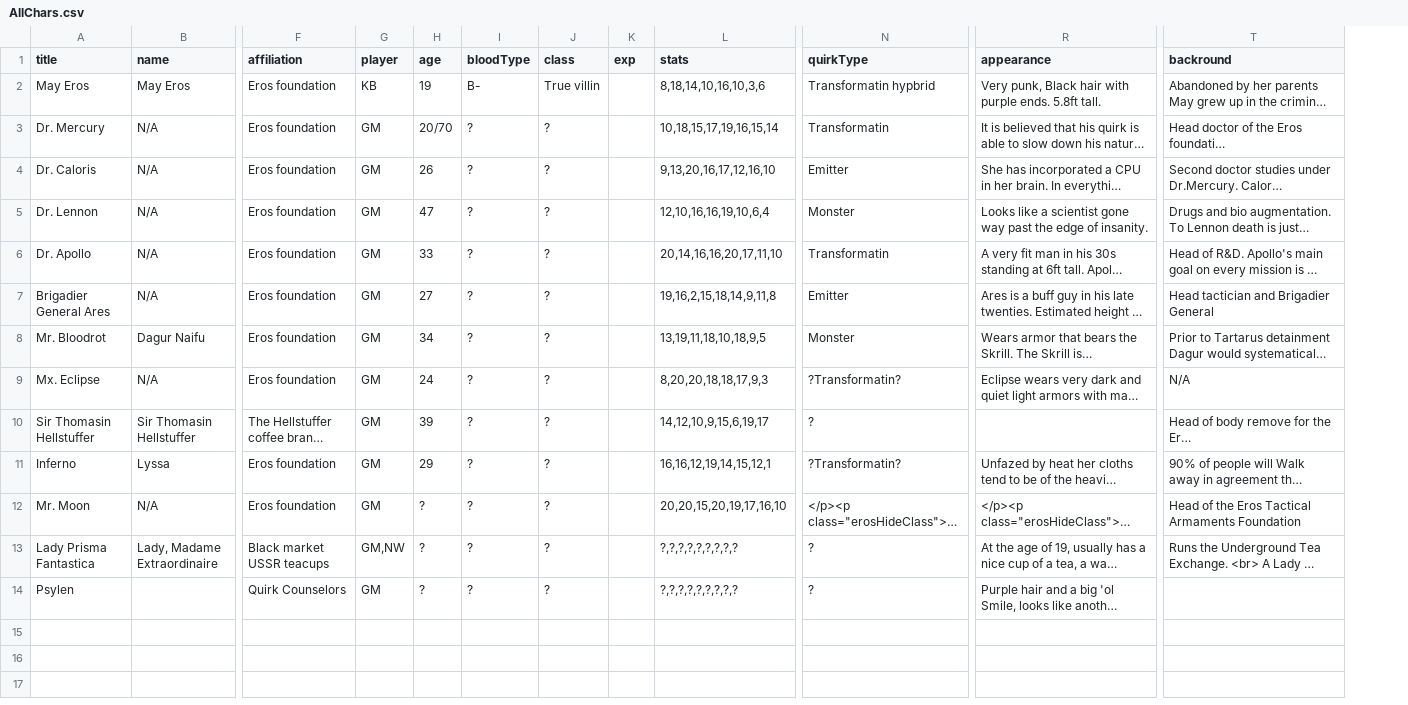
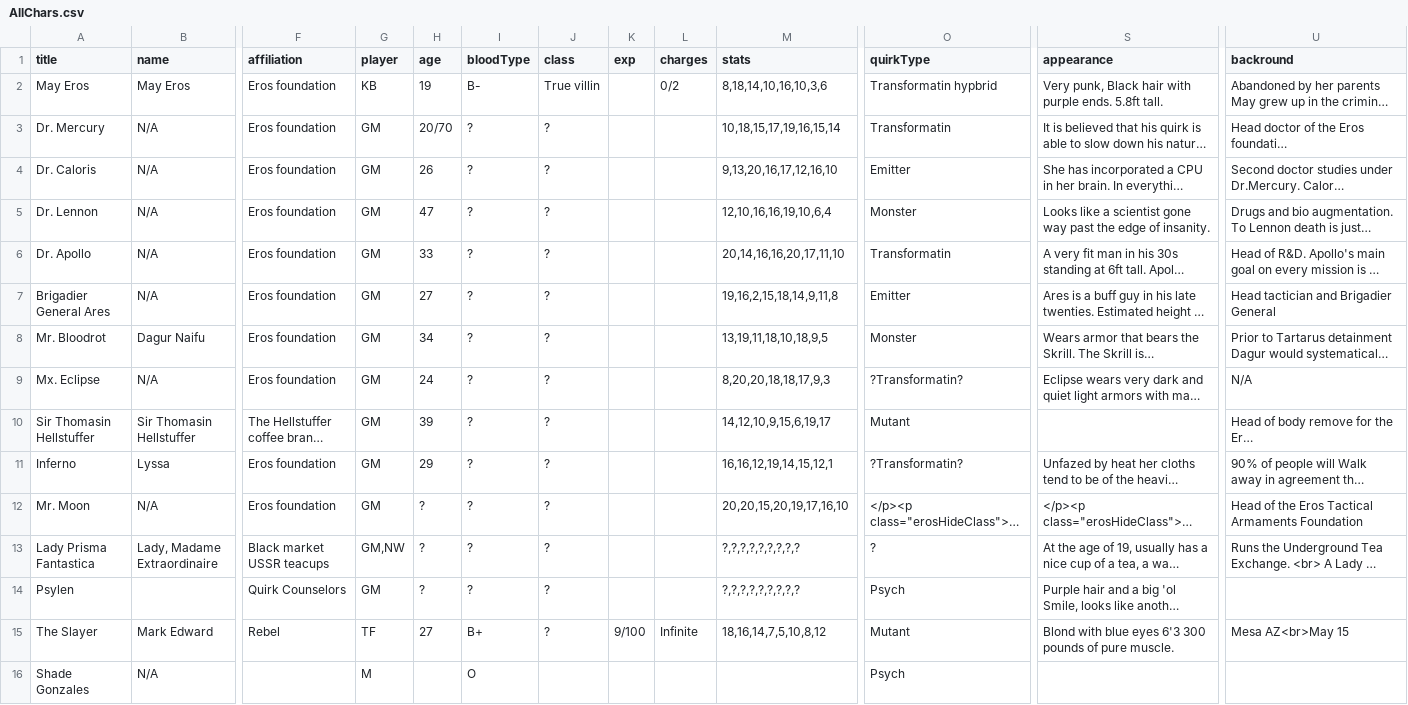
Before and after one commit to Orange-Peel-Assassin/MHA, a CSV file: Raw Chars/AllChars.csv, drawn as a sheet; only a part is shown, gaps mark what is left out; long unchanged cells end in …; addresses are those after the commit; rows hold the shown columns only; the diff names each change by its address in the sheet, - before the commit and + after, or states it on an @@ line.

```diff
--- a/Raw Chars/AllChars.csv
+++ b/Raw Chars/AllChars.csv
+column L (charges), row 2: 0/2
-O10 (quirkType): ?
+O10 (quirkType): Mutant
-O14 (quirkType): ?
+O14 (quirkType): Psych
+row 15: The Slayer | Mark Edward | Rebel | TF | 27 | B+ | ? | 9/100 | Infinite | 18,16,14,7,5,10,8,12 | Mutant | Blond with blue eyes 6'3 300 pounds of pure muscle. | Mesa AZ<br>May 15
+row 16: Shade Gonzales | N/A |  | M |  | O |  |  |  |  | Psych
```
Also changed, not shown: 8 other files.
